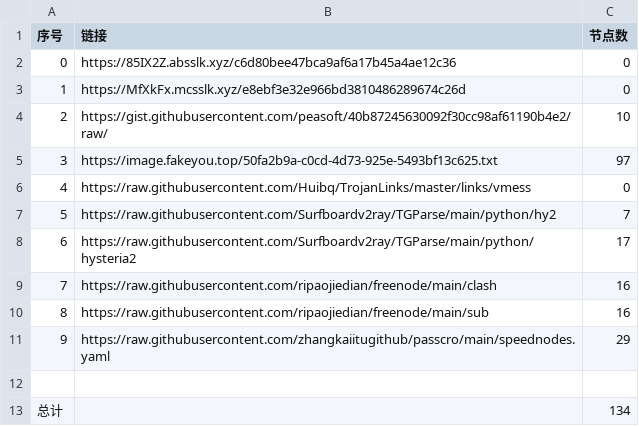
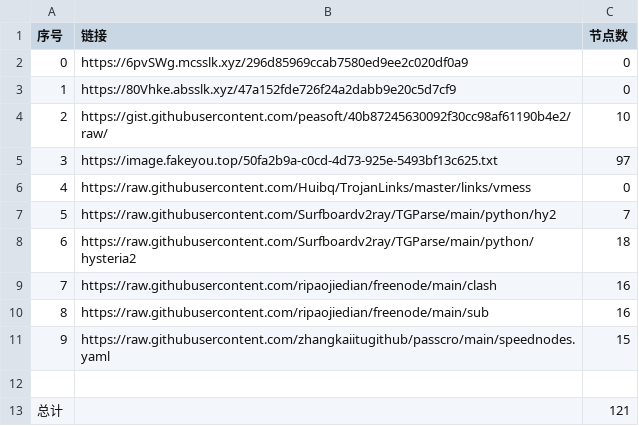
Before and after one commit to dqt081228OHVGFY/NoMoreWalls, a CSV file: list_result.csv, drawn as a sheet.

```diff
--- a/list_result.csv
+++ b/list_result.csv
@@ -1,4 +1,4 @@
 序号,链接,节点数
-0,https://85IX2Z.absslk.xyz/c6d80bee47bca9af6a17b45a4ae12c36,0
-1,https://MfXkFx.mcsslk.xyz/e8ebf3e32e966bd3810486289674c26d,0
+0,https://6pvSWg.mcsslk.xyz/296d85969ccab7580ed9ee2c020df0a9,0
+1,https://80Vhke.absslk.xyz/47a152fde726f24a2dabb9e20c5d7cf9,0
 2,https://gist.githubusercontent.com/peasoft/40b87245630092f30cc98af61190b4e2/raw/,10
@@ -7,7 +7,7 @@
 5,https://raw.githubusercontent.com/Surfboardv2ray/TGParse/main/python/hy2,7
-6,https://raw.githubusercontent.com/Surfboardv2ray/TGParse/main/python/hysteria2,17
+6,https://raw.githubusercontent.com/Surfboardv2ray/TGParse/main/python/hysteria2,18
 7,https://raw.githubusercontent.com/ripaojiedian/freenode/main/clash,16
 8,https://raw.githubusercontent.com/ripaojiedian/freenode/main/sub,16
-9,https://raw.githubusercontent.com/zhangkaiitugithub/passcro/main/speednodes.yaml,29
+9,https://raw.githubusercontent.com/zhangkaiitugithub/passcro/main/speednodes.yaml,15
 
-总计,,134
+总计,,121
```
Also changed, not shown: 17 other files.
